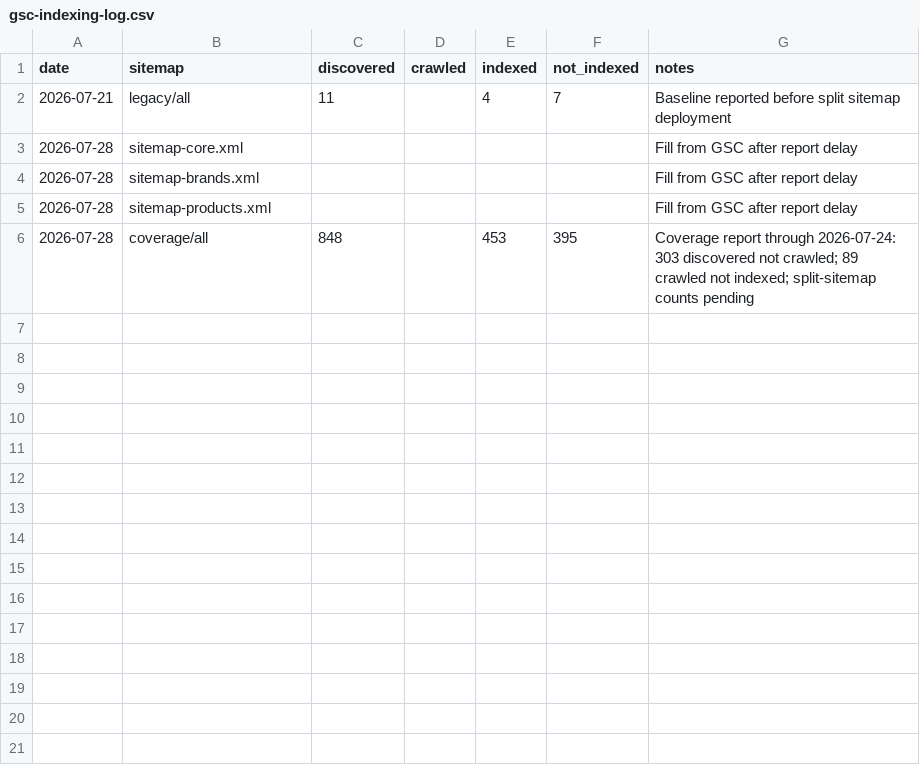
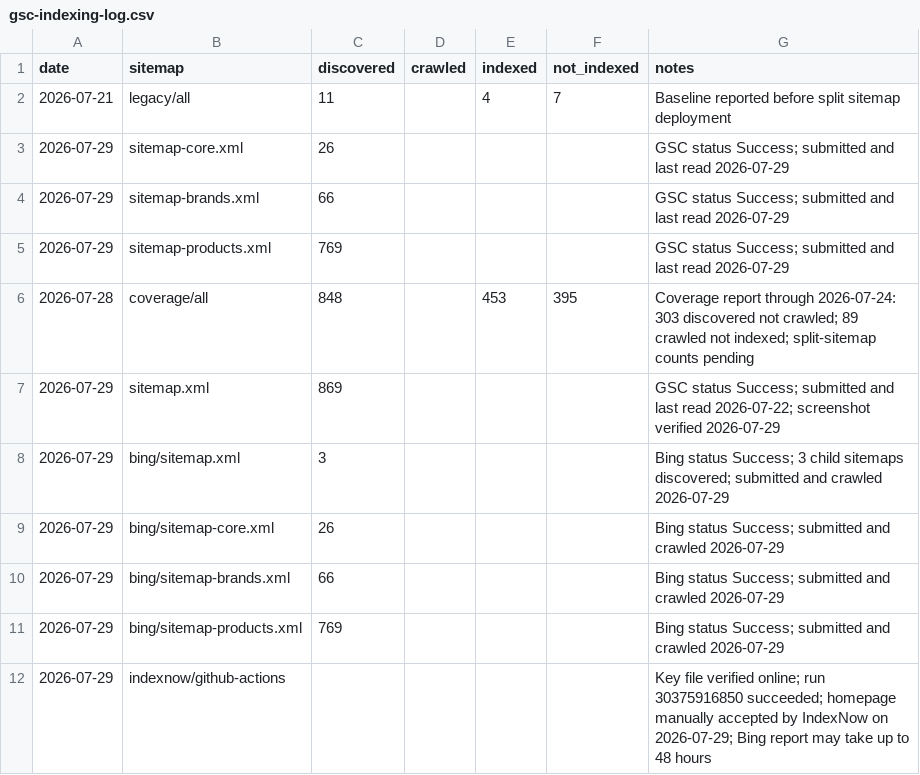
Before and after one commit to guanxu0813-sys/my_camping_website, a CSV file: docs/gsc-indexing-log.csv, drawn as a sheet.

Commit message:
7月29号任务

```diff
--- a/docs/gsc-indexing-log.csv
+++ b/docs/gsc-indexing-log.csv
@@ -2,5 +2,11 @@ date,sitemap,discovered,crawled,indexed,not_indexed,notes
 2026-07-21,legacy/all,11,,4,7,"Baseline reported before split sitemap deployment"
-2026-07-28,sitemap-core.xml,,,,,"Fill from GSC after report delay"
-2026-07-28,sitemap-brands.xml,,,,,"Fill from GSC after report delay"
-2026-07-28,sitemap-products.xml,,,,,"Fill from GSC after report delay"
+2026-07-29,sitemap-core.xml,26,,,,"GSC status Success; submitted and last read 2026-07-29"
+2026-07-29,sitemap-brands.xml,66,,,,"GSC status Success; submitted and last read 2026-07-29"
+2026-07-29,sitemap-products.xml,769,,,,"GSC status Success; submitted and last read 2026-07-29"
 2026-07-28,coverage/all,848,,453,395,"Coverage report through 2026-07-24: 303 discovered not crawled; 89 crawled not indexed; split-sitemap counts pending"
+2026-07-29,sitemap.xml,869,,,,"GSC status Success; submitted and last read 2026-07-22; screenshot verified 2026-07-29"
+2026-07-29,bing/sitemap.xml,3,,,,"Bing status Success; 3 child sitemaps discovered; submitted and crawled 2026-07-29"
+2026-07-29,bing/sitemap-core.xml,26,,,,"Bing status Success; submitted and crawled 2026-07-29"
+2026-07-29,bing/sitemap-brands.xml,66,,,,"Bing status Success; submitted and crawled 2026-07-29"
+2026-07-29,bing/sitemap-products.xml,769,,,,"Bing status Success; submitted and crawled 2026-07-29"
+2026-07-29,indexnow/github-actions,,,,,"Key file verified online; run 30375916850 succeeded; homepage manually accepted by IndexNow on 2026-07-29; Bing report may take up to 48 hours"
```
